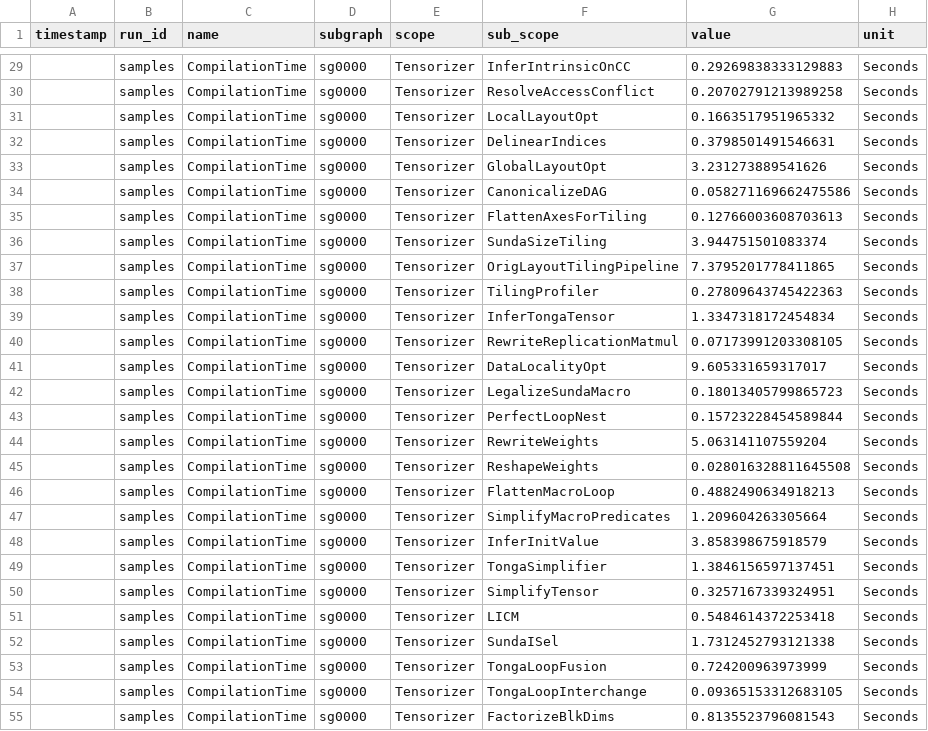
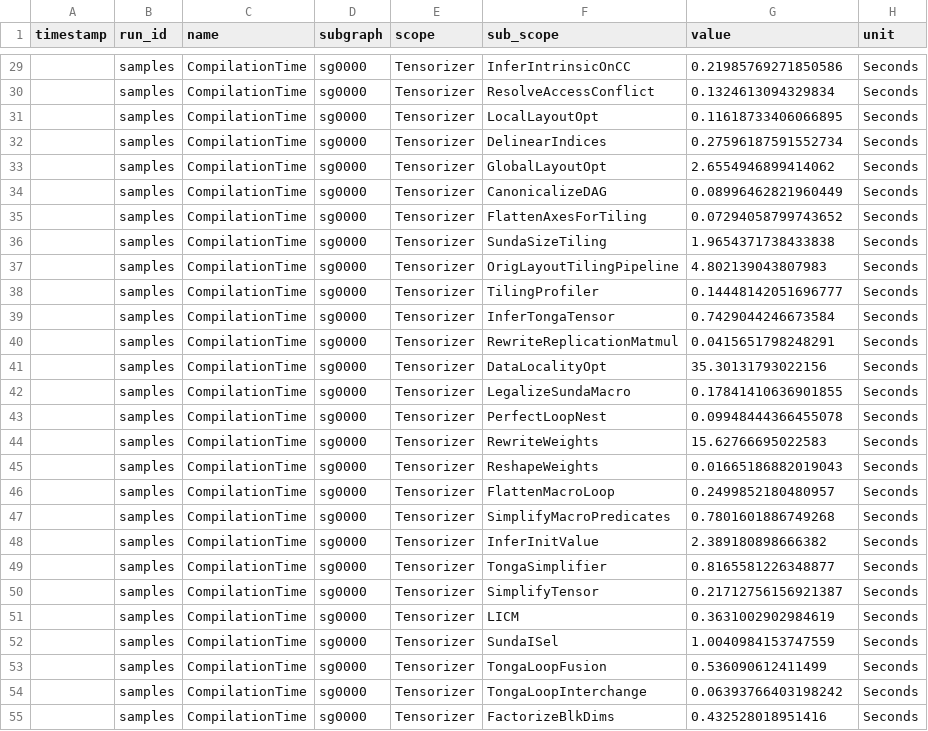
Before and after one commit to nroldanf/transformers-neuron-benchmark, a CSV file: benchmark/samples/all_metrics.csv, drawn as a sheet; only a part is shown, gaps mark what is left out; the diff covers the shown part only.

```diff
--- a/benchmark/samples/all_metrics.csv
+++ b/benchmark/samples/all_metrics.csv
@@ -29,27 +29,27 @@ timestamp,run_id,name,subgraph,scope,sub_scope,value,unit,
-,samples,CompilationTime,sg0000,Tensorizer,InferIntrinsicOnCC,0.29269838333129883,Seconds
-,samples,CompilationTime,sg0000,Tensorizer,ResolveAccessConflict,0.20702791213989258,Seconds
-,samples,CompilationTime,sg0000,Tensorizer,LocalLayoutOpt,0.1663517951965332,Seconds
-,samples,CompilationTime,sg0000,Tensorizer,DelinearIndices,0.3798501491546631,Seconds
-,samples,CompilationTime,sg0000,Tensorizer,GlobalLayoutOpt,3.231273889541626,Seconds
-,samples,CompilationTime,sg0000,Tensorizer,CanonicalizeDAG,0.058271169662475586,Seconds
-,samples,CompilationTime,sg0000,Tensorizer,FlattenAxesForTiling,0.12766003608703613,Seconds
-,samples,CompilationTime,sg0000,Tensorizer,SundaSizeTiling,3.944751501083374,Seconds
-,samples,CompilationTime,sg0000,Tensorizer,OrigLayoutTilingPipeline,7.3795201778411865,Seconds
-,samples,CompilationTime,sg0000,Tensorizer,TilingProfiler,0.27809643745422363,Seconds
-,samples,CompilationTime,sg0000,Tensorizer,InferTongaTensor,1.3347318172454834,Seconds
-,samples,CompilationTime,sg0000,Tensorizer,RewriteReplicationMatmul,0.07173991203308105,Seconds
-,samples,CompilationTime,sg0000,Tensorizer,DataLocalityOpt,9.605331659317017,Seconds
-,samples,CompilationTime,sg0000,Tensorizer,LegalizeSundaMacro,0.18013405799865723,Seconds
-,samples,CompilationTime,sg0000,Tensorizer,PerfectLoopNest,0.15723228454589844,Seconds
-,samples,CompilationTime,sg0000,Tensorizer,RewriteWeights,5.063141107559204,Seconds
-,samples,CompilationTime,sg0000,Tensorizer,ReshapeWeights,0.028016328811645508,Seconds
-,samples,CompilationTime,sg0000,Tensorizer,FlattenMacroLoop,0.4882490634918213,Seconds
-,samples,CompilationTime,sg0000,Tensorizer,SimplifyMacroPredicates,1.209604263305664,Seconds
-,samples,CompilationTime,sg0000,Tensorizer,InferInitValue,3.858398675918579,Seconds
-,samples,CompilationTime,sg0000,Tensorizer,TongaSimplifier,1.3846156597137451,Seconds
-,samples,CompilationTime,sg0000,Tensorizer,SimplifyTensor,0.3257167339324951,Seconds
-,samples,CompilationTime,sg0000,Tensorizer,LICM,0.5484614372253418,Seconds
-,samples,CompilationTime,sg0000,Tensorizer,SundaISel,1.7312452793121338,Seconds
-,samples,CompilationTime,sg0000,Tensorizer,TongaLoopFusion,0.724200963973999,Seconds
-,samples,CompilationTime,sg0000,Tensorizer,TongaLoopInterchange,0.09365153312683105,Seconds
-,samples,CompilationTime,sg0000,Tensorizer,FactorizeBlkDims,0.8135523796081543,Seconds
+,samples,CompilationTime,sg0000,Tensorizer,InferIntrinsicOnCC,0.21985769271850586,Seconds
+,samples,CompilationTime,sg0000,Tensorizer,ResolveAccessConflict,0.1324613094329834,Seconds
+,samples,CompilationTime,sg0000,Tensorizer,LocalLayoutOpt,0.11618733406066895,Seconds
+,samples,CompilationTime,sg0000,Tensorizer,DelinearIndices,0.27596187591552734,Seconds
+,samples,CompilationTime,sg0000,Tensorizer,GlobalLayoutOpt,2.6554946899414062,Seconds
+,samples,CompilationTime,sg0000,Tensorizer,CanonicalizeDAG,0.08996462821960449,Seconds
+,samples,CompilationTime,sg0000,Tensorizer,FlattenAxesForTiling,0.07294058799743652,Seconds
+,samples,CompilationTime,sg0000,Tensorizer,SundaSizeTiling,1.9654371738433838,Seconds
+,samples,CompilationTime,sg0000,Tensorizer,OrigLayoutTilingPipeline,4.802139043807983,Seconds
+,samples,CompilationTime,sg0000,Tensorizer,TilingProfiler,0.14448142051696777,Seconds
+,samples,CompilationTime,sg0000,Tensorizer,InferTongaTensor,0.7429044246673584,Seconds
+,samples,CompilationTime,sg0000,Tensorizer,RewriteReplicationMatmul,0.0415651798248291,Seconds
+,samples,CompilationTime,sg0000,Tensorizer,DataLocalityOpt,35.30131793022156,Seconds
+,samples,CompilationTime,sg0000,Tensorizer,LegalizeSundaMacro,0.17841410636901855,Seconds
+,samples,CompilationTime,sg0000,Tensorizer,PerfectLoopNest,0.09948444366455078,Seconds
+,samples,CompilationTime,sg0000,Tensorizer,RewriteWeights,15.62766695022583,Seconds
+,samples,CompilationTime,sg0000,Tensorizer,ReshapeWeights,0.01665186882019043,Seconds
+,samples,CompilationTime,sg0000,Tensorizer,FlattenMacroLoop,0.2499852180480957,Seconds
+,samples,CompilationTime,sg0000,Tensorizer,SimplifyMacroPredicates,0.7801601886749268,Seconds
+,samples,CompilationTime,sg0000,Tensorizer,InferInitValue,2.389180898666382,Seconds
+,samples,CompilationTime,sg0000,Tensorizer,TongaSimplifier,0.8165581226348877,Seconds
+,samples,CompilationTime,sg0000,Tensorizer,SimplifyTensor,0.21712756156921387,Seconds
+,samples,CompilationTime,sg0000,Tensorizer,LICM,0.3631002902984619,Seconds
+,samples,CompilationTime,sg0000,Tensorizer,SundaISel,1.0040984153747559,Seconds
+,samples,CompilationTime,sg0000,Tensorizer,TongaLoopFusion,0.536090612411499,Seconds
+,samples,CompilationTime,sg0000,Tensorizer,TongaLoopInterchange,0.06393766403198242,Seconds
+,samples,CompilationTime,sg0000,Tensorizer,FactorizeBlkDims,0.432528018951416,Seconds
```
Also changed, not shown: 73 edited cells elsewhere in this file, benchmark/all_metrics.csv, 9 other files.
